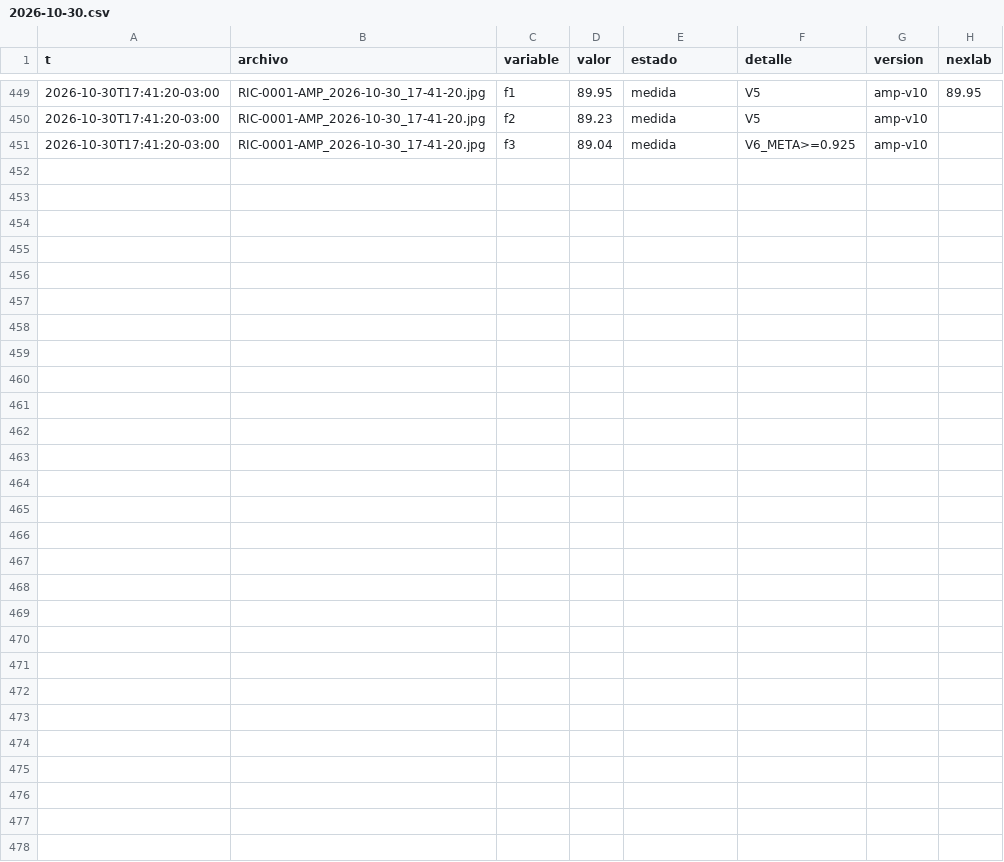
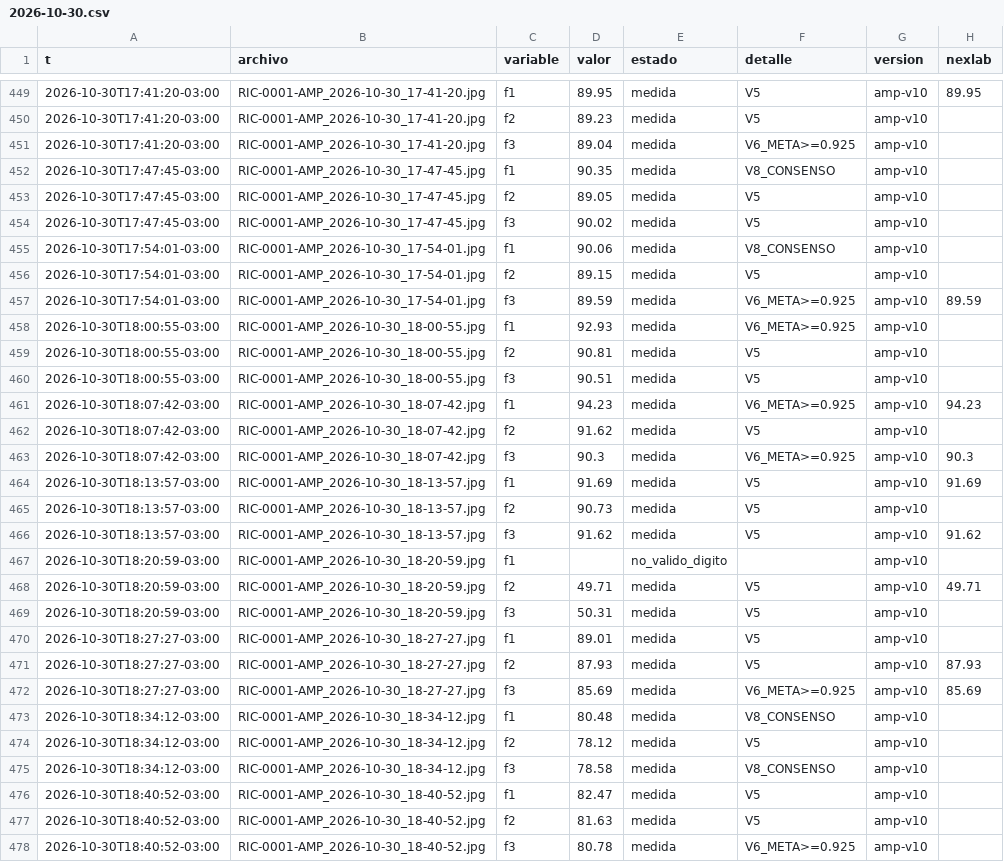
Before and after one commit to Andyyff/tesis-saman, a CSV file: datos/lecturas/amp/2026-10-30.csv, drawn as a sheet; only a part is shown, gaps mark what is left out; the diff names each change by its address in the sheet, - before the commit and + after, or states it on an @@ line.

```diff
--- a/datos/lecturas/amp/2026-10-30.csv
+++ b/datos/lecturas/amp/2026-10-30.csv
+row 452: 2026-10-30T17:47:45-03:00 | RIC-0001-AMP_2026-10-30_17-47-45.jpg | f1 | 90.35 | medida | V8_CONSENSO | amp-v10
+row 453: 2026-10-30T17:47:45-03:00 | RIC-0001-AMP_2026-10-30_17-47-45.jpg | f2 | 89.05 | medida | V5 | amp-v10
+row 454: 2026-10-30T17:47:45-03:00 | RIC-0001-AMP_2026-10-30_17-47-45.jpg | f3 | 90.02 | medida | V5 | amp-v10
+row 455: 2026-10-30T17:54:01-03:00 | RIC-0001-AMP_2026-10-30_17-54-01.jpg | f1 | 90.06 | medida | V8_CONSENSO | amp-v10
+row 456: 2026-10-30T17:54:01-03:00 | RIC-0001-AMP_2026-10-30_17-54-01.jpg | f2 | 89.15 | medida | V5 | amp-v10
+row 457: 2026-10-30T17:54:01-03:00 | RIC-0001-AMP_2026-10-30_17-54-01.jpg | f3 | 89.59 | medida | V6_META>=0.925 | amp-v10 | 89.59
+row 458: 2026-10-30T18:00:55-03:00 | RIC-0001-AMP_2026-10-30_18-00-55.jpg | f1 | 92.93 | medida | V6_META>=0.925 | amp-v10
+row 459: 2026-10-30T18:00:55-03:00 | RIC-0001-AMP_2026-10-30_18-00-55.jpg | f2 | 90.81 | medida | V5 | amp-v10
+row 460: 2026-10-30T18:00:55-03:00 | RIC-0001-AMP_2026-10-30_18-00-55.jpg | f3 | 90.51 | medida | V5 | amp-v10
+row 461: 2026-10-30T18:07:42-03:00 | RIC-0001-AMP_2026-10-30_18-07-42.jpg | f1 | 94.23 | medida | V6_META>=0.925 | amp-v10 | 94.23
+row 462: 2026-10-30T18:07:42-03:00 | RIC-0001-AMP_2026-10-30_18-07-42.jpg | f2 | 91.62 | medida | V5 | amp-v10
+row 463: 2026-10-30T18:07:42-03:00 | RIC-0001-AMP_2026-10-30_18-07-42.jpg | f3 | 90.3 | medida | V6_META>=0.925 | amp-v10 | 90.3
+row 464: 2026-10-30T18:13:57-03:00 | RIC-0001-AMP_2026-10-30_18-13-57.jpg | f1 | 91.69 | medida | V5 | amp-v10 | 91.69
+row 465: 2026-10-30T18:13:57-03:00 | RIC-0001-AMP_2026-10-30_18-13-57.jpg | f2 | 90.73 | medida | V5 | amp-v10
+row 466: 2026-10-30T18:13:57-03:00 | RIC-0001-AMP_2026-10-30_18-13-57.jpg | f3 | 91.62 | medida | V5 | amp-v10 | 91.62
+row 467: 2026-10-30T18:20:59-03:00 | RIC-0001-AMP_2026-10-30_18-20-59.jpg | f1 |  | no_valido_digito |  | amp-v10
+row 468: 2026-10-30T18:20:59-03:00 | RIC-0001-AMP_2026-10-30_18-20-59.jpg | f2 | 49.71 | medida | V5 | amp-v10 | 49.71
+row 469: 2026-10-30T18:20:59-03:00 | RIC-0001-AMP_2026-10-30_18-20-59.jpg | f3 | 50.31 | medida | V5 | amp-v10
+row 470: 2026-10-30T18:27:27-03:00 | RIC-0001-AMP_2026-10-30_18-27-27.jpg | f1 | 89.01 | medida | V5 | amp-v10
+row 471: 2026-10-30T18:27:27-03:00 | RIC-0001-AMP_2026-10-30_18-27-27.jpg | f2 | 87.93 | medida | V5 | amp-v10 | 87.93
+row 472: 2026-10-30T18:27:27-03:00 | RIC-0001-AMP_2026-10-30_18-27-27.jpg | f3 | 85.69 | medida | V6_META>=0.925 | amp-v10 | 85.69
+row 473: 2026-10-30T18:34:12-03:00 | RIC-0001-AMP_2026-10-30_18-34-12.jpg | f1 | 80.48 | medida | V8_CONSENSO | amp-v10
+row 474: 2026-10-30T18:34:12-03:00 | RIC-0001-AMP_2026-10-30_18-34-12.jpg | f2 | 78.12 | medida | V5 | amp-v10
+row 475: 2026-10-30T18:34:12-03:00 | RIC-0001-AMP_2026-10-30_18-34-12.jpg | f3 | 78.58 | medida | V8_CONSENSO | amp-v10
+row 476: 2026-10-30T18:40:52-03:00 | RIC-0001-AMP_2026-10-30_18-40-52.jpg | f1 | 82.47 | medida | V5 | amp-v10
+row 477: 2026-10-30T18:40:52-03:00 | RIC-0001-AMP_2026-10-30_18-40-52.jpg | f2 | 81.63 | medida | V5 | amp-v10
+row 478: 2026-10-30T18:40:52-03:00 | RIC-0001-AMP_2026-10-30_18-40-52.jpg | f3 | 80.78 | medida | V6_META>=0.925 | amp-v10
```
Also changed, not shown: datos/lecturas/clima/2026-10-30.csv, datos/lecturas/left/2026-10-30.csv, 8 other files.
